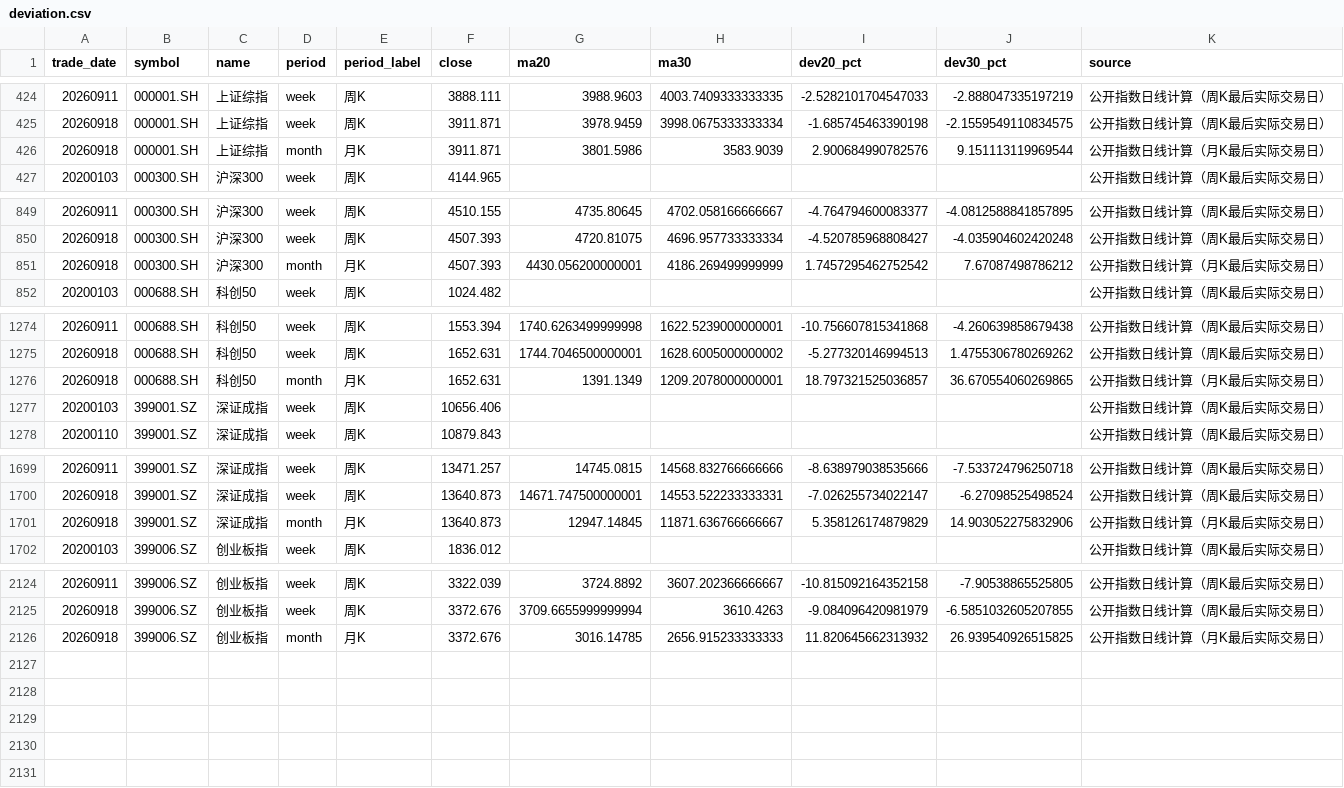
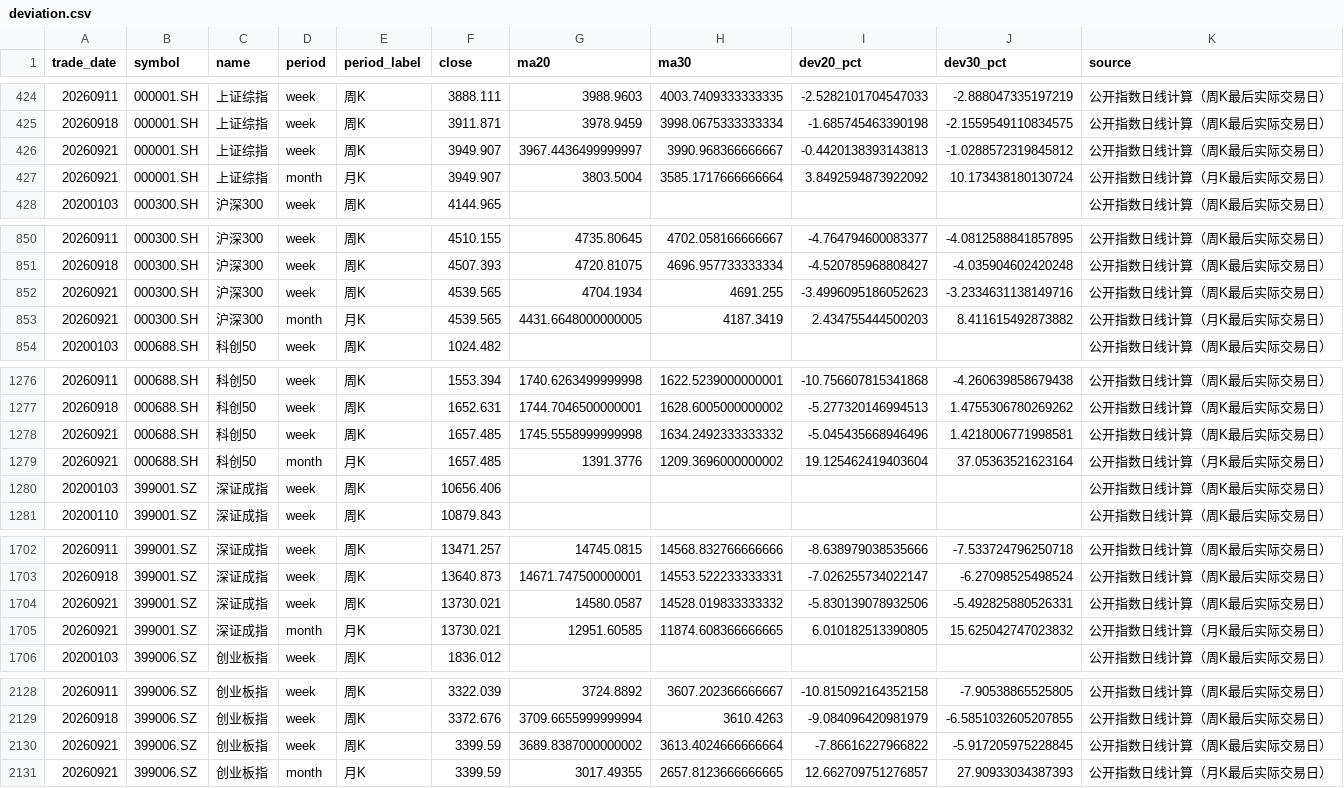
Before and after one commit to vanswei45678-droid/vanswei45678-droid.github.io, a CSV file: data/deviation.csv, drawn as a sheet; only a part is shown, gaps mark what is left out; removed rows and columns are numbered as before the commit, all else as after; the diff names each change by its address in the sheet, - before the commit and + after, or states it on an @@ line.

```diff
--- a/data/deviation.csv
+++ b/data/deviation.csv
-row 426: 20260918 | 000001.SH | 上证综指 | month | 月K | 3911.871 | 3801.5986 | 3583.9039 | 2.900684990782576 | 9.151113119969544 | 公开指数日线计算（月K最后实际交易日）
+row 426: 20260921 | 000001.SH | 上证综指 | week | 周K | 3949.907 | 3967.4436499999997 | 3990.968366666667 | -0.4420138393143813 | -1.0288572319845812 | 公开指数日线计算（周K最后实际交易日）
+row 427: 20260921 | 000001.SH | 上证综指 | month | 月K | 3949.907 | 3803.5004 | 3585.1717666666664 | 3.8492594873922092 | 10.173438180130724 | 公开指数日线计算（月K最后实际交易日）
-row 851: 20260918 | 000300.SH | 沪深300 | month | 月K | 4507.393 | 4430.056200000001 | 4186.269499999999 | 1.7457295462752542 | 7.67087498786212 | 公开指数日线计算（月K最后实际交易日）
+row 852: 20260921 | 000300.SH | 沪深300 | week | 周K | 4539.565 | 4704.1934 | 4691.255 | -3.4996095186052623 | -3.2334631138149716 | 公开指数日线计算（周K最后实际交易日）
+row 853: 20260921 | 000300.SH | 沪深300 | month | 月K | 4539.565 | 4431.6648000000005 | 4187.3419 | 2.434755444500203 | 8.411615492873882 | 公开指数日线计算（月K最后实际交易日）
-row 1276: 20260918 | 000688.SH | 科创50 | month | 月K | 1652.631 | 1391.1349 | 1209.2078000000001 | 18.797321525036857 | 36.670554060269865 | 公开指数日线计算（月K最后实际交易日）
+row 1278: 20260921 | 000688.SH | 科创50 | week | 周K | 1657.485 | 1745.5558999999998 | 1634.2492333333332 | -5.045435668946496 | 1.4218006771998581 | 公开指数日线计算（周K最后实际交易日）
+row 1279: 20260921 | 000688.SH | 科创50 | month | 月K | 1657.485 | 1391.3776 | 1209.3696000000002 | 19.125462419403604 | 37.05363521623164 | 公开指数日线计算（月K最后实际交易日）
-row 1701: 20260918 | 399001.SZ | 深证成指 | month | 月K | 13640.873 | 12947.14845 | 11871.636766666667 | 5.358126174879829 | 14.903052275832906 | 公开指数日线计算（月K最后实际交易日）
+row 1704: 20260921 | 399001.SZ | 深证成指 | week | 周K | 13730.021 | 14580.0587 | 14528.019833333332 | -5.830139078932506 | -5.492825880526331 | 公开指数日线计算（周K最后实际交易日）
+row 1705: 20260921 | 399001.SZ | 深证成指 | month | 月K | 13730.021 | 12951.60585 | 11874.608366666665 | 6.010182513390805 | 15.625042747023832 | 公开指数日线计算（月K最后实际交易日）
-row 2126: 20260918 | 399006.SZ | 创业板指 | month | 月K | 3372.676 | 3016.14785 | 2656.915233333333 | 11.820645662313932 | 26.939540926515825 | 公开指数日线计算（月K最后实际交易日）
+row 2130: 20260921 | 399006.SZ | 创业板指 | week | 周K | 3399.59 | 3689.8387000000002 | 3613.4024666666664 | -7.86616227966822 | -5.917205975228845 | 公开指数日线计算（周K最后实际交易日）
+row 2131: 20260921 | 399006.SZ | 创业板指 | month | 月K | 3399.59 | 3017.49355 | 2657.8123666666665 | 12.662709751276857 | 27.90933034387393 | 公开指数日线计算（月K最后实际交易日）
```
Also changed, not shown: data/breadth.csv, data/crowding.csv, 10 other files.
